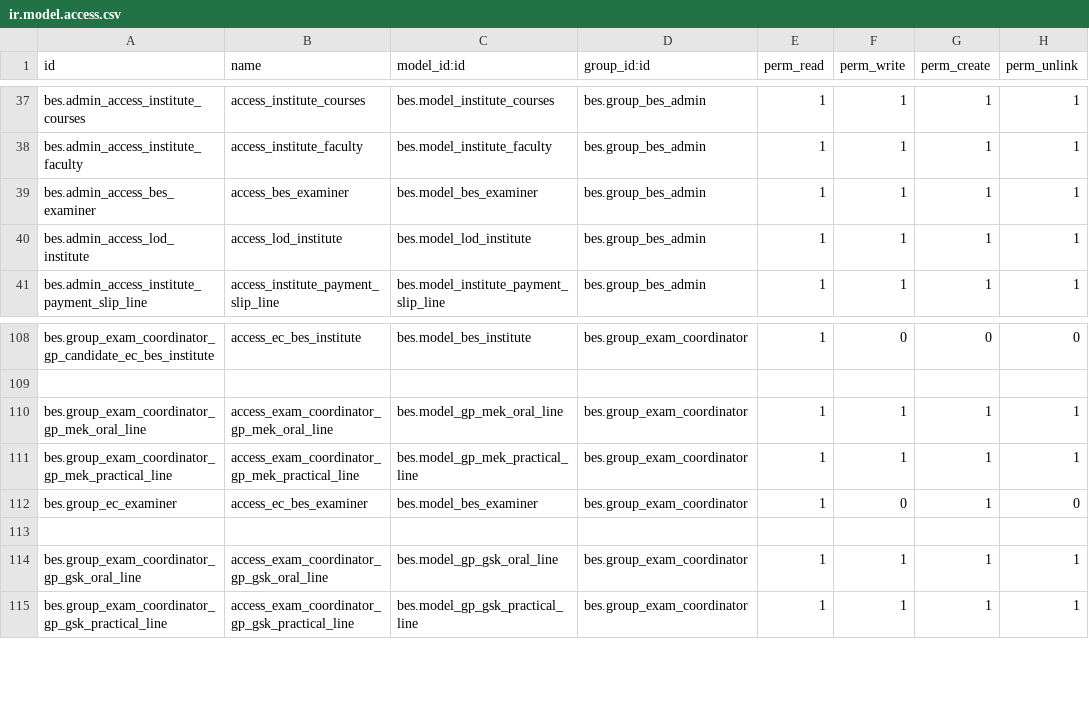
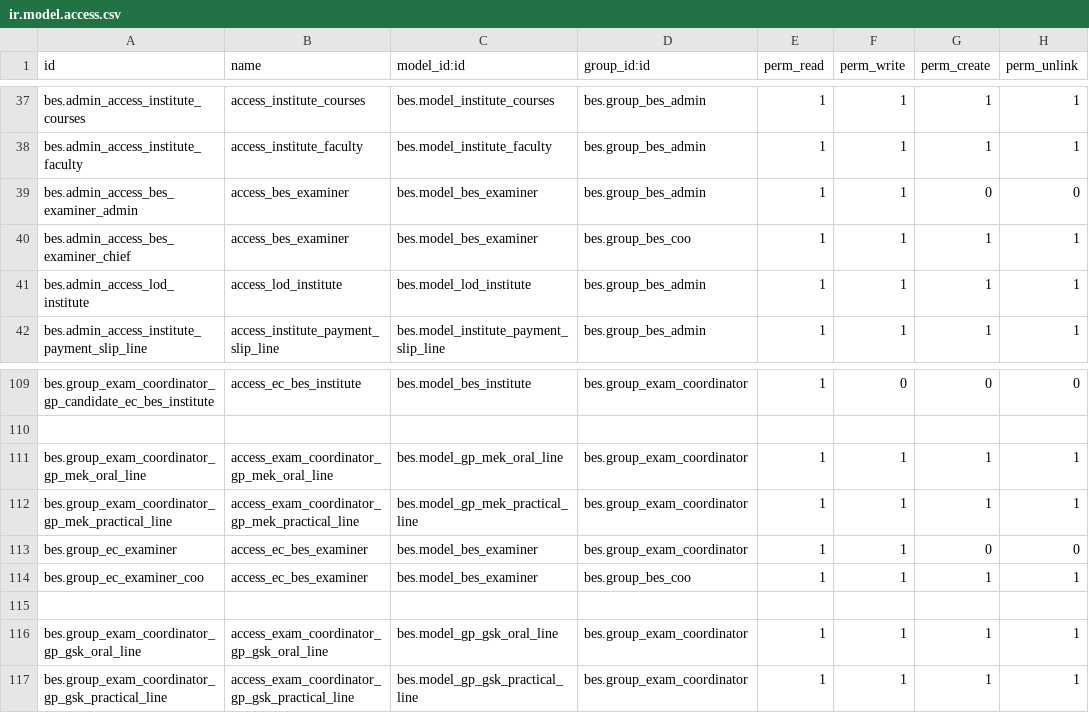
Before and after one commit to saif-esehat/bes, a CSV file: security/ir.model.access.csv, drawn as a sheet; only a part is shown, gaps mark what is left out.

```diff
--- a/security/ir.model.access.csv
+++ b/security/ir.model.access.csv
@@ -38,3 +38,4 @@ bes.admin_access_institute_courses,access_institute_courses,bes.model_institute_
 bes.admin_access_institute_faculty,access_institute_faculty,bes.model_institute_faculty,bes.group_bes_admin,1,1,1,1
-bes.admin_access_bes_examiner,access_bes_examiner,bes.model_bes_examiner,bes.group_bes_admin,1,1,1,1
+bes.admin_access_bes_examiner_admin,access_bes_examiner,bes.model_bes_examiner,bes.group_bes_admin,1,1,0,0
+bes.admin_access_bes_examiner_chief,access_bes_examiner,bes.model_bes_examiner,bes.group_bes_coo,1,1,1,1
 bes.admin_access_lod_institute,access_lod_institute,bes.model_lod_institute,bes.group_bes_admin,1,1,1,1
@@ -111,3 +112,4 @@ bes.group_exam_coordinator_gp_mek_oral_line,access_exam_coordinator_gp_mek_oral_
 bes.group_exam_coordinator_gp_mek_practical_line,access_exam_coordinator_gp_mek_practical_line,bes.model_gp_mek_practical_line,bes.group_exam_coordinator,1,1,1,1
-bes.group_ec_examiner,access_ec_bes_examiner,bes.model_bes_examiner,bes.group_exam_coordinator,1,0,1,0
+bes.group_ec_examiner,access_ec_bes_examiner,bes.model_bes_examiner,bes.group_exam_coordinator,1,1,0,0
+bes.group_ec_examiner_coo,access_ec_bes_examiner,bes.model_bes_examiner,bes.group_bes_coo,1,1,1,1
 
```
Also changed, not shown: 3 other files.
